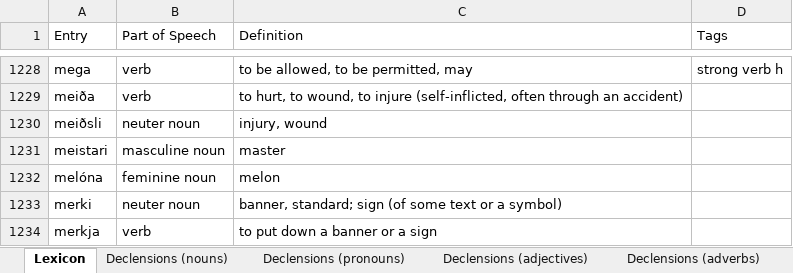
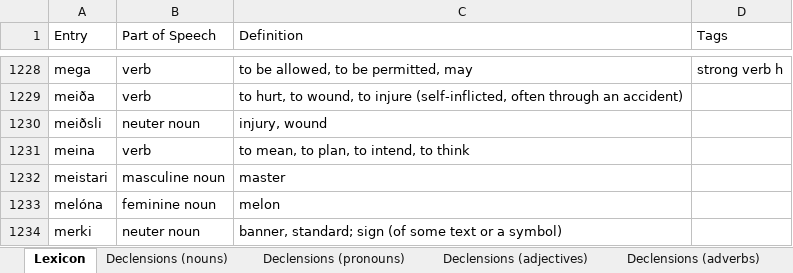
Before and after one commit to Oneo64/Aldraheimr2ndEdition, an Excel workbook: Literature/Languages/Northmannish.xlsx, sheet Lexicon, drawn as a sheet; only a part is shown, gaps mark what is left out; the shorter side is filled out with more unchanged rows; values as stored, in another font and other column widths than the file's, no borders; charts and pictures and table styles not drawn; the diff names each change by its address in the sheet, - before the commit and + after, or states it on an @@ line.

Commit message:
Update Northmannish.xlsx

```diff
--- a/Literature/Languages/Northmannish.xlsx (sheet Lexicon)
+++ b/Literature/Languages/Northmannish.xlsx (sheet Lexicon)
+row 1231: meina | verb | to mean, to plan, to intend, to think
```
